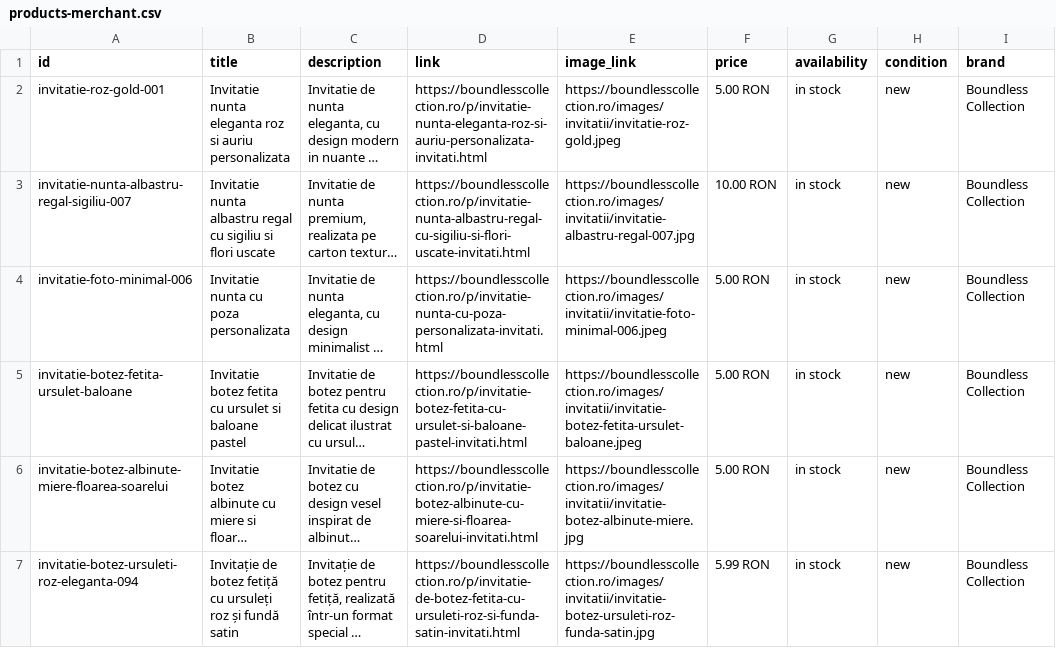
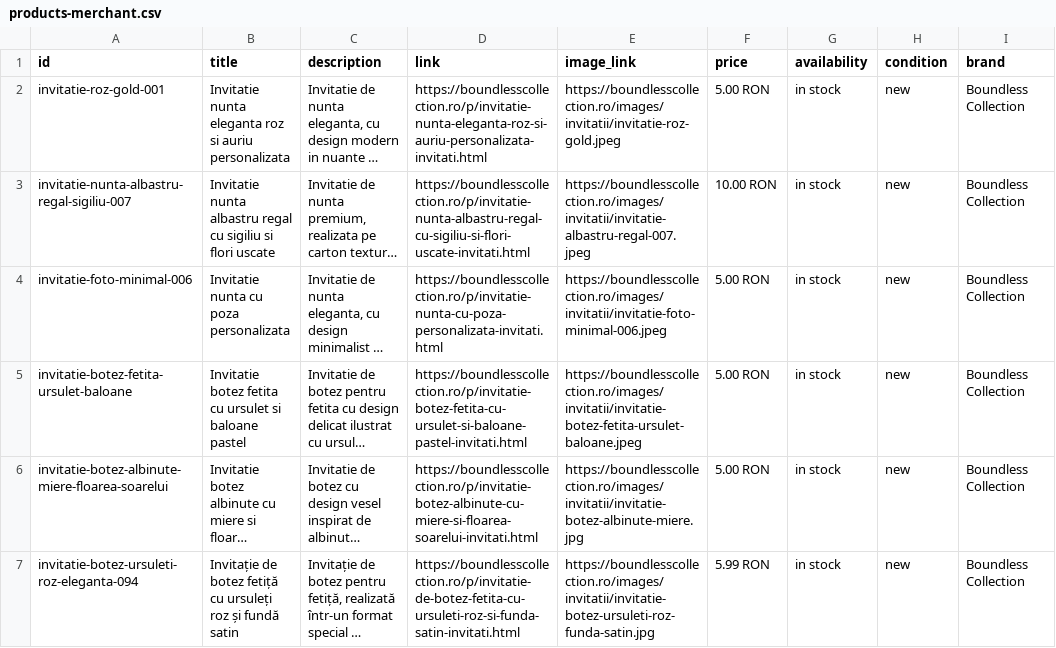
Before and after one commit to ionitadelia2-hub/boundlesscollection-site, a CSV file: public/feeds/products-merchant.csv, drawn as a sheet; only a part is shown; long unchanged cells end in …; the diff names each change by its address in the sheet, - before the commit and + after, or states it on an @@ line.

```diff
--- a/public/feeds/products-merchant.csv
+++ b/public/feeds/products-merchant.csv
-E3 (image_link): https://boundlesscollection.ro/images/invitatii/invitatie-albastru-regal-007.jpg
+E3 (image_link): https://boundlesscollection.ro/images/invitatii/invitatie-albastru-regal-007.jpeg
```
Also changed, not shown: content/products.csv, public/content/products.csv, 3 other files.
